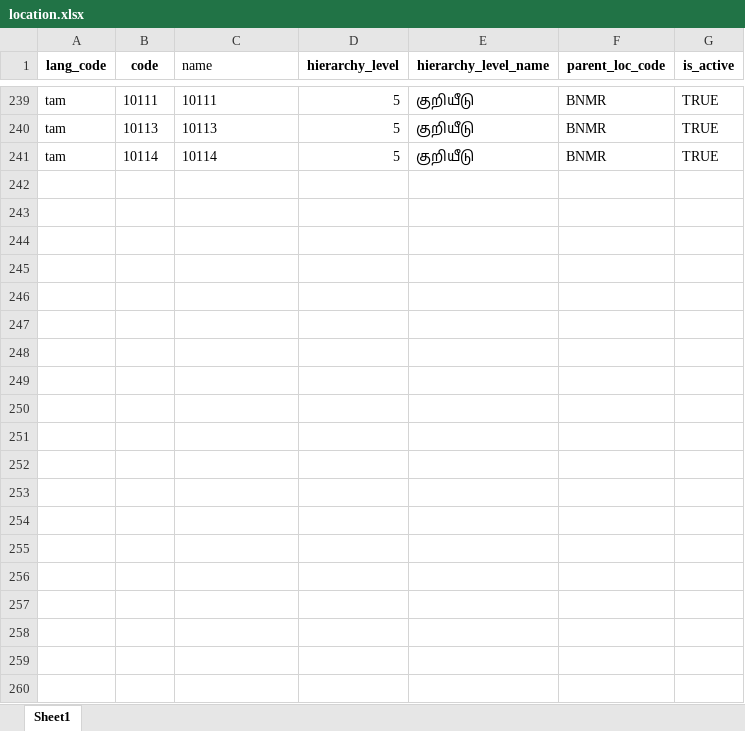
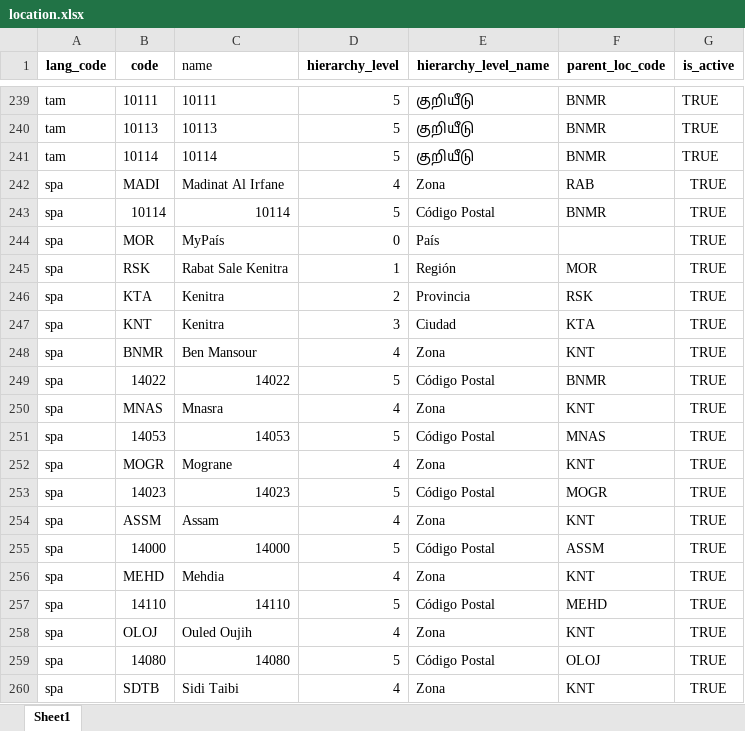
Before and after one commit to tf-nira/mosip-data_bkp, an Excel workbook: mosip_master/xlsx/location.xlsx, sheet Sheet1, drawn as a sheet; only a part is shown, gaps mark what is left out; values as stored, in another font and other column widths than the file's, no borders; charts and pictures not drawn; the diff covers the shown part only; the diff names each change by its address in the sheet, - before the commit and + after, or states it on an @@ line.

Commit message:
MOSIP-29415 Added location for spa language. (#262)
* MOSIP-25463 Update view history template for resident service.

* MOSIP-26927 Corrected copyright year for resident template.

* Corrected template for view history.

* Corrected template for resident service.

* Corrected template for resident service.

* MOSIP-28639 Added gender and preferredLang in spanish.

* MOSIP-29415 Added location for spa language.

* MOSIP-29415 Added location for spa language.

```diff
--- a/mosip_master/xlsx/location.xlsx (sheet Sheet1)
+++ b/mosip_master/xlsx/location.xlsx (sheet Sheet1)
+row 242: spa | MADI | Madinat Al Irfane | 4 | Zona | RAB | TRUE
+row 243: spa | 10114 | 10114 | 5 | Código Postal | BNMR | TRUE
+row 244: spa | MOR | MyPaís | 0 | País |  | TRUE
+row 245: spa | RSK | Rabat Sale Kenitra | 1 | Región | MOR | TRUE
+row 246: spa | KTA | Kenitra | 2 | Provincia | RSK | TRUE
+row 247: spa | KNT | Kenitra | 3 | Ciudad | KTA | TRUE
+row 248: spa | BNMR | Ben Mansour | 4 | Zona | KNT | TRUE
+row 249: spa | 14022 | 14022 | 5 | Código Postal | BNMR | TRUE
+row 250: spa | MNAS | Mnasra | 4 | Zona | KNT | TRUE
+row 251: spa | 14053 | 14053 | 5 | Código Postal | MNAS | TRUE
+row 252: spa | MOGR | Mograne | 4 | Zona | KNT | TRUE
+row 253: spa | 14023 | 14023 | 5 | Código Postal | MOGR | TRUE
+row 254: spa | ASSM | Assam | 4 | Zona | KNT | TRUE
+row 255: spa | 14000 | 14000 | 5 | Código Postal | ASSM | TRUE
+row 256: spa | MEHD | Mehdia | 4 | Zona | KNT | TRUE
+row 257: spa | 14110 | 14110 | 5 | Código Postal | MEHD | TRUE
+row 258: spa | OLOJ | Ouled Oujih | 4 | Zona | KNT | TRUE
+row 259: spa | 14080 | 14080 | 5 | Código Postal | OLOJ | TRUE
+row 260: spa | SDTB | Sidi Taibi | 4 | Zona | KNT | TRUE
```
Also changed, not shown: 21 added rows elsewhere in this sheet, charts or pictures, mosip_master/xlsx/loc_hierarchy_list.xlsx.
